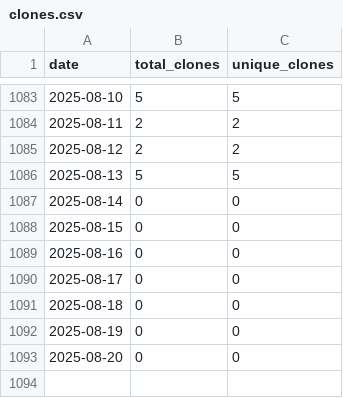
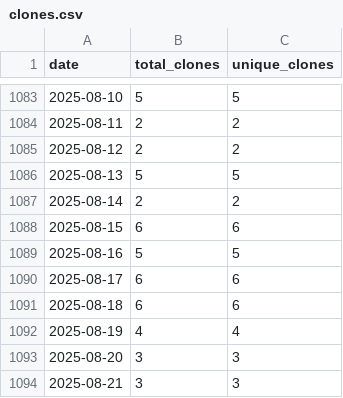
Before and after one commit to wumphlett/COMP-4300, a CSV file: .traffic/clones.csv, drawn as a sheet; only a part is shown, gaps mark what is left out.

Commit message:
Updating repository traffic

```diff
--- a/.traffic/clones.csv
+++ b/.traffic/clones.csv
@@ -1086,8 +1086,9 @@ date,total_clones,unique_clones
 2025-08-13,5,5
-2025-08-14,0,0
-2025-08-15,0,0
-2025-08-16,0,0
-2025-08-17,0,0
-2025-08-18,0,0
-2025-08-19,0,0
-2025-08-20,0,0
+2025-08-14,2,2
+2025-08-15,6,6
+2025-08-16,5,5
+2025-08-17,6,6
+2025-08-18,6,6
+2025-08-19,4,4
+2025-08-20,3,3
+2025-08-21,3,3
```
Also changed, not shown: .traffic/views.csv, 3 other files.
